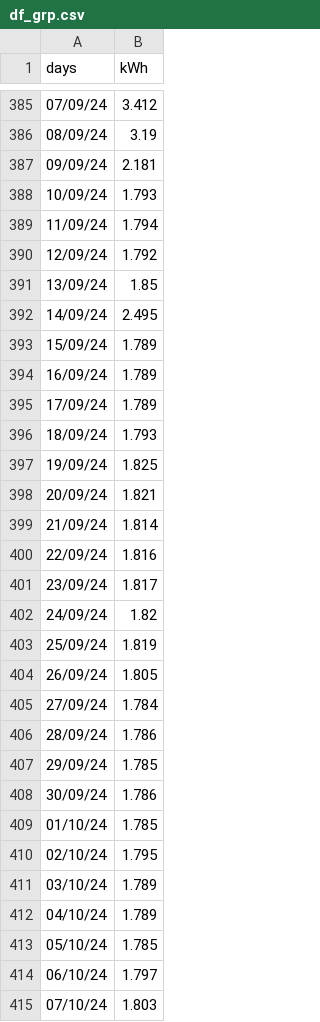
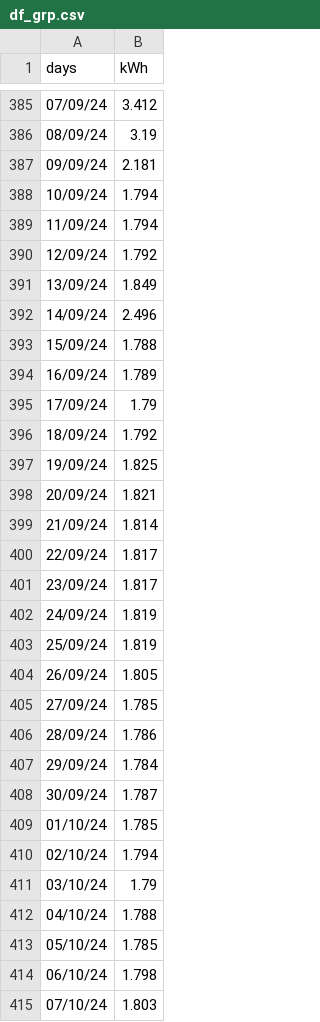
Before and after one commit to jdavid54/jupyter_notebooks, a CSV file: df_grp.csv, drawn as a sheet; only a part is shown, gaps mark what is left out; the diff covers the shown part only.

```diff
--- a/df_grp.csv
+++ b/df_grp.csv
@@ -387,11 +387,11 @@ days,kWh
 09/09/24,2.181
-10/09/24,1.793
+10/09/24,1.794
 11/09/24,1.794
 12/09/24,1.792
-13/09/24,1.85
-14/09/24,2.495
-15/09/24,1.789
+13/09/24,1.849
+14/09/24,2.496
+15/09/24,1.788
 16/09/24,1.789
-17/09/24,1.789
-18/09/24,1.793
+17/09/24,1.79
+18/09/24,1.792
 19/09/24,1.825
@@ -399,17 +399,17 @@ days,kWh
 21/09/24,1.814
-22/09/24,1.816
+22/09/24,1.817
 23/09/24,1.817
-24/09/24,1.82
+24/09/24,1.819
 25/09/24,1.819
 26/09/24,1.805
-27/09/24,1.784
+27/09/24,1.785
 28/09/24,1.786
-29/09/24,1.785
-30/09/24,1.786
+29/09/24,1.784
+30/09/24,1.787
 01/10/24,1.785
-02/10/24,1.795
-03/10/24,1.789
-04/10/24,1.789
+02/10/24,1.794
+03/10/24,1.79
+04/10/24,1.788
 05/10/24,1.785
-06/10/24,1.797
+06/10/24,1.798
 07/10/24,1.803
```
Also changed, not shown: 174 edited cells elsewhere in this file, data_temp16122022.csv, 6 other files.
